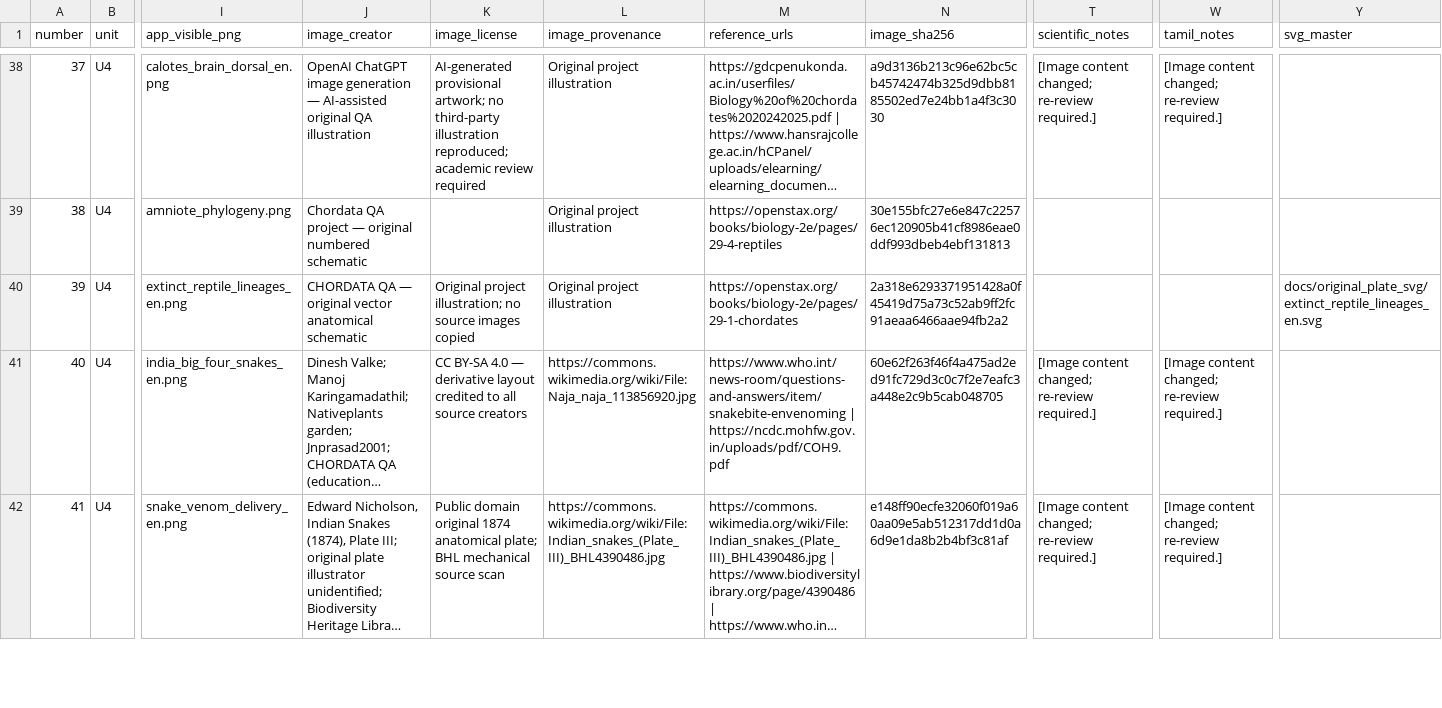
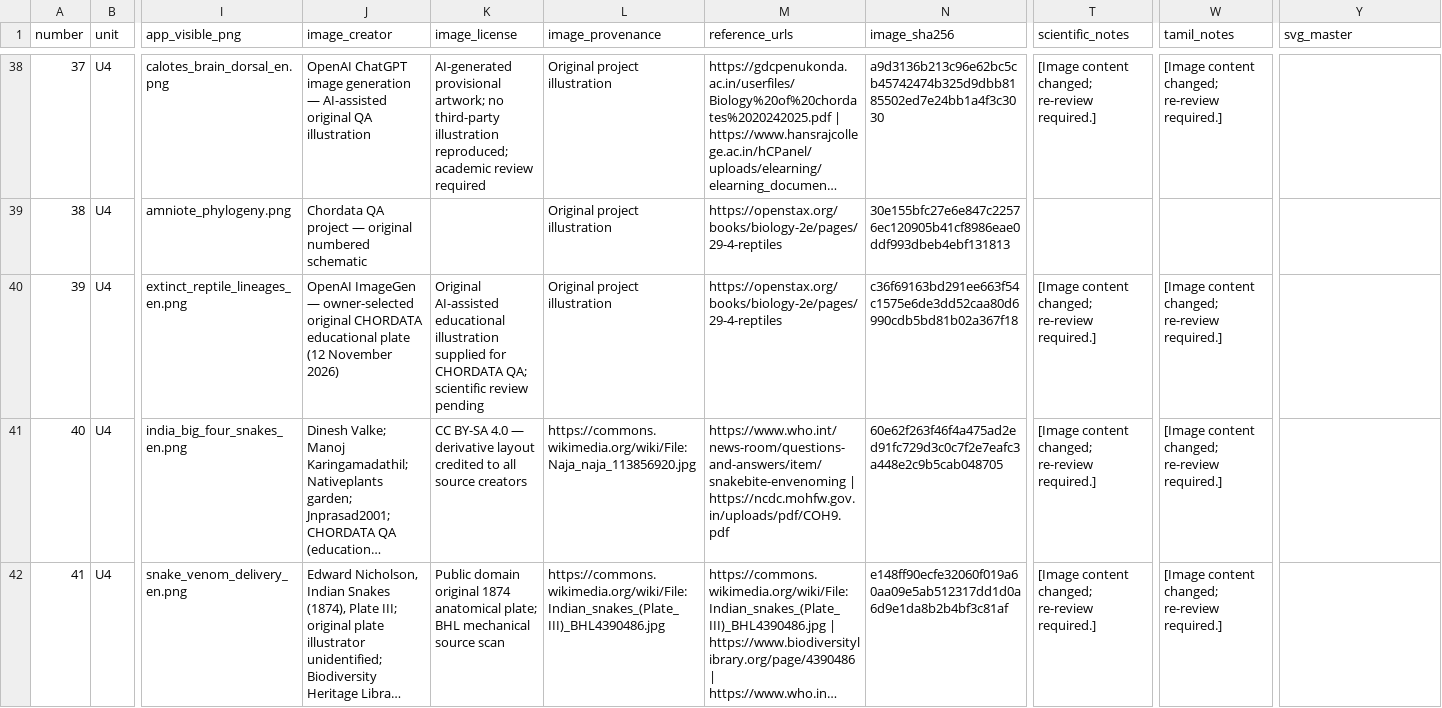
Before and after one commit to rameshgascngl-create/Chordata, a CSV file: docs/FIGURE_REVIEW_REGISTER_64.csv, drawn as a sheet; only a part is shown, gaps mark what is left out; long unchanged cells end in …; the diff covers the shown part only; the diff names each change by its address in the sheet, - before the commit and + after, or states it on an @@ line.

Commit message:
fix(chordata): complete exact AI10 10/10 PNG source intake with audited metadata

```diff
--- a/docs/FIGURE_REVIEW_REGISTER_64.csv
+++ b/docs/FIGURE_REVIEW_REGISTER_64.csv
-J40 (image_creator): CHORDATA QA — original vector anatomical schematic
+J40 (image_creator): OpenAI ImageGen — owner-selected original CHORDATA educational plate (12 November 2026)
-K40 (image_license): Original project illustration; no source images copied
+K40 (image_license): Original AI-assisted educational illustration supplied for CHORDATA QA; scientific review pending
-M40 (reference_urls): https://openstax.org/books/biology-2e/pages/29-1-chordates
+M40 (reference_urls): https://openstax.org/books/biology-2e/pages/29-4-reptiles
-N40 (image_sha256): 2a318e6293371951428a0f45419d75a73c52ab9ff2fc91aeaa6466aae94fb2a2
+N40 (image_sha256): c36f69163bd291ee663f54c1575e6de3dd52caa80d6990cdb5bd81b02a367f18
-T40 (scientific_notes): (empty)
+T40 (scientific_notes): [Image content changed; re-review required.]
-W40 (tamil_notes): (empty)
+W40 (tamil_notes): [Image content changed; re-review required.]
-Y40 (svg_master): docs/original_plate_svg/extinct_reptile_lineages_en.svg
+Y40 (svg_master): (empty)
```
Also changed, not shown: 7 edited cells elsewhere in this file, docs/figure-coverage.tsv, 5 other files.
